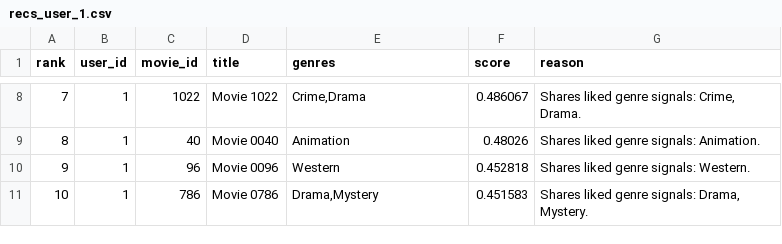
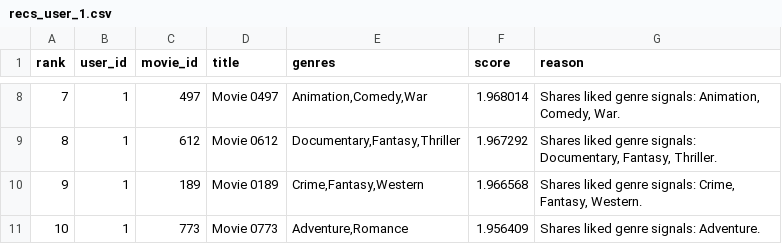
Before and after one commit to AsadAliEng/AI-Recommendation-System, a CSV file: outputs/recs_user_1.csv, drawn as a sheet; only a part is shown, gaps mark what is left out; the diff covers the shown part only.

```diff
--- a/outputs/recs_user_1.csv
+++ b/outputs/recs_user_1.csv
@@ -8,4 +8,4 @@ rank,user_id,movie_id,title,genres,score,reason
-7,1,1022,Movie 1022,"Crime,Drama",0.486067,"Shares liked genre signals: Crime, Drama."
-8,1,40,Movie 0040,Animation,0.48026,Shares liked genre signals: Animation.
-9,1,96,Movie 0096,Western,0.452818,Shares liked genre signals: Western.
-10,1,786,Movie 0786,"Drama,Mystery",0.451583,"Shares liked genre signals: Drama, Mystery."
+7,1,497,Movie 0497,"Animation,Comedy,War",1.968014,"Shares liked genre signals: Animation, Comedy, War."
+8,1,612,Movie 0612,"Documentary,Fantasy,Thriller",1.967292,"Shares liked genre signals: Documentary, Fantasy, Thriller."
+9,1,189,Movie 0189,"Crime,Fantasy,Western",1.966568,"Shares liked genre signals: Crime, Fantasy, Western."
+10,1,773,Movie 0773,"Adventure,Romance",1.956409,Shares liked genre signals: Adventure.
```
Also changed, not shown: 30 edited cells elsewhere in this file, outputs/alpha_sweep.csv, outputs/baseline_comparison.csv, 16 other files.
